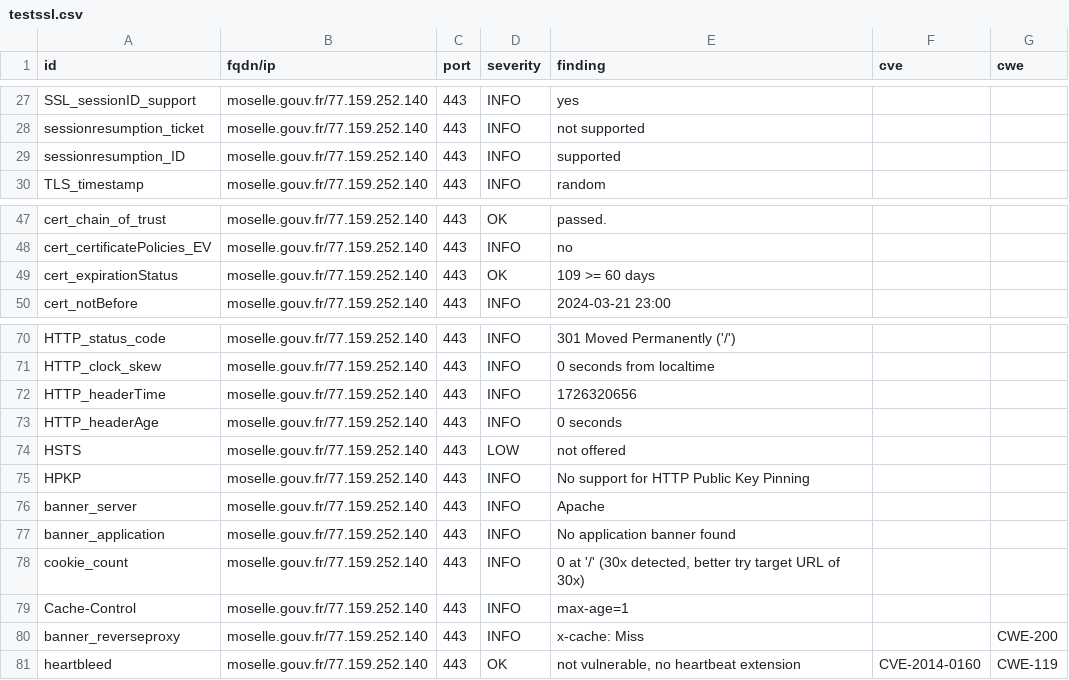
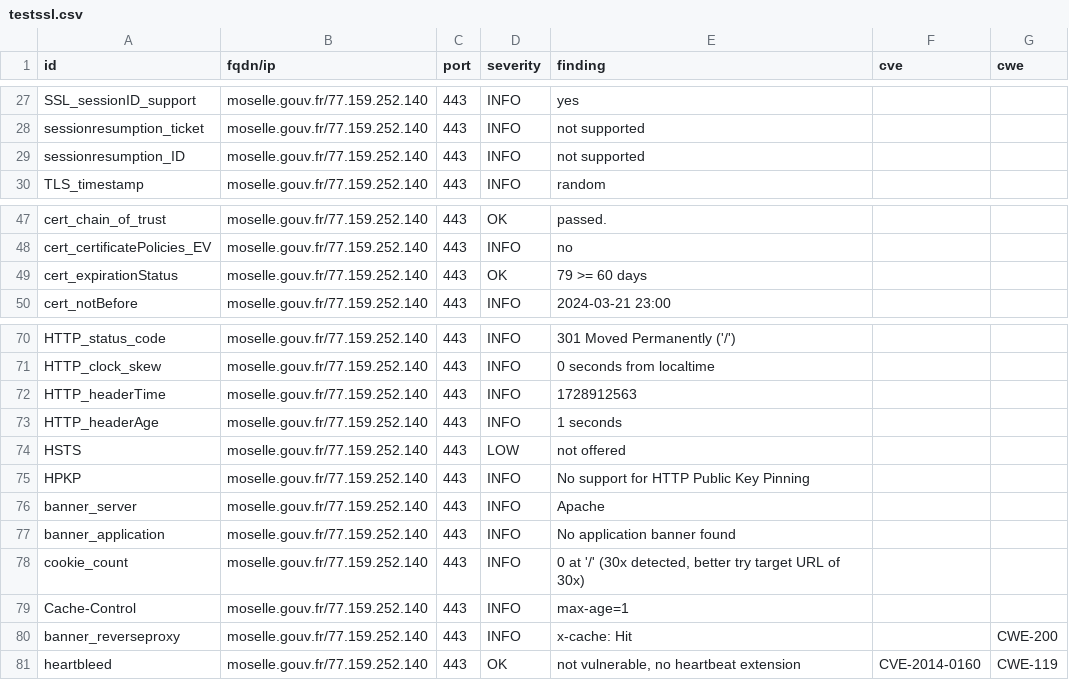
Before and after one commit to GKO-org/dashlordPrd7, a CSV file: results/aHR0cHM6Ly9tb3NlbGxlLmdvdXYuZnI=/testssl.csv, drawn as a sheet; only a part is shown, gaps mark what is left out.

```diff
--- a/results/aHR0cHM6Ly9tb3NlbGxlLmdvdXYuZnI=/testssl.csv
+++ b/results/aHR0cHM6Ly9tb3NlbGxlLmdvdXYuZnI=/testssl.csv
@@ -28,3 +28,3 @@
 "sessionresumption_ticket","moselle.gouv.fr/77.159.252.140","443","INFO","not supported","",""
-"sessionresumption_ID","moselle.gouv.fr/77.159.252.140","443","INFO","supported","",""
+"sessionresumption_ID","moselle.gouv.fr/77.159.252.140","443","INFO","not supported","",""
 "TLS_timestamp","moselle.gouv.fr/77.159.252.140","443","INFO","random","",""
@@ -48,3 +48,3 @@
 "cert_certificatePolicies_EV","moselle.gouv.fr/77.159.252.140","443","INFO","no","",""
-"cert_expirationStatus","moselle.gouv.fr/77.159.252.140","443","OK","109 >= 60 days","",""
+"cert_expirationStatus","moselle.gouv.fr/77.159.252.140","443","OK","79 >= 60 days","",""
 "cert_notBefore","moselle.gouv.fr/77.159.252.140","443","INFO","2024-03-21 23:00","",""
@@ -71,4 +71,4 @@
 "HTTP_clock_skew","moselle.gouv.fr/77.159.252.140","443","INFO","0 seconds from localtime","",""
-"HTTP_headerTime","moselle.gouv.fr/77.159.252.140","443","INFO","1726320656","",""
-"HTTP_headerAge","moselle.gouv.fr/77.159.252.140","443","INFO","0 seconds","",""
+"HTTP_headerTime","moselle.gouv.fr/77.159.252.140","443","INFO","1728912563","",""
+"HTTP_headerAge","moselle.gouv.fr/77.159.252.140","443","INFO","1 seconds","",""
 "HSTS","moselle.gouv.fr/77.159.252.140","443","LOW","not offered","",""
@@ -79,3 +79,3 @@
 "Cache-Control","moselle.gouv.fr/77.159.252.140","443","INFO","max-age=1","",""
-"banner_reverseproxy","moselle.gouv.fr/77.159.252.140","443","INFO","x-cache: Miss","","CWE-200"
+"banner_reverseproxy","moselle.gouv.fr/77.159.252.140","443","INFO","x-cache: Hit","","CWE-200"
 "heartbleed","moselle.gouv.fr/77.159.252.140","443","OK","not vulnerable, no heartbeat extension","CVE-2014-0160","CWE-119"
```
Also changed, not shown: 9 other files.
